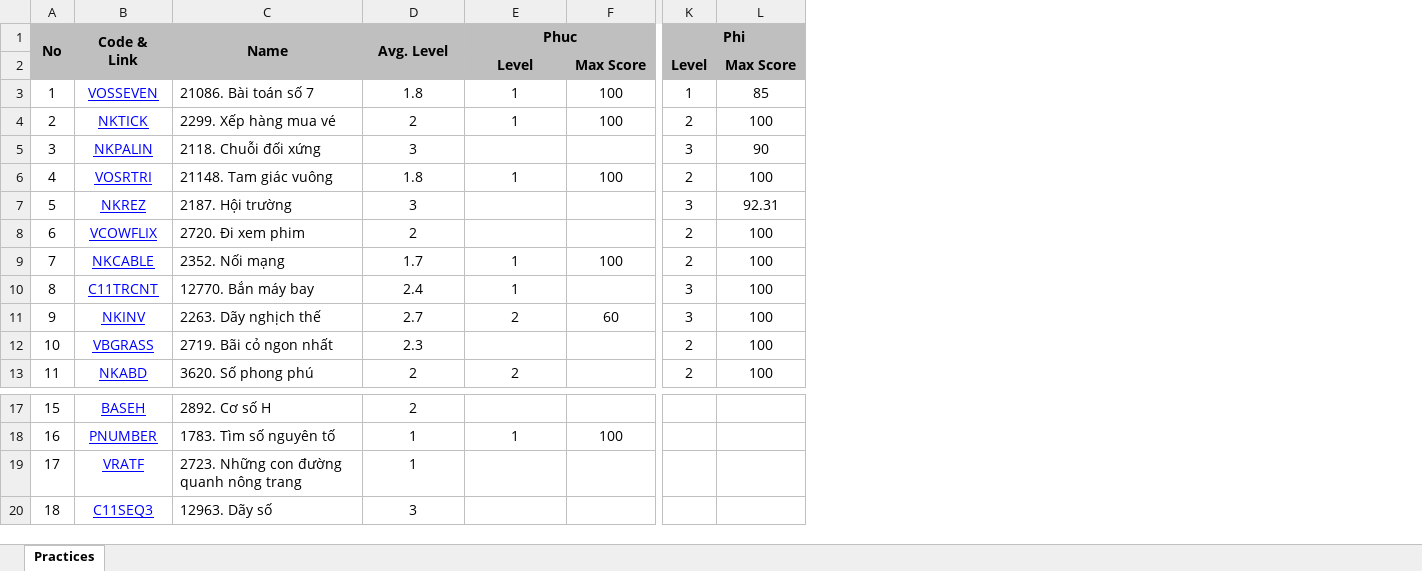
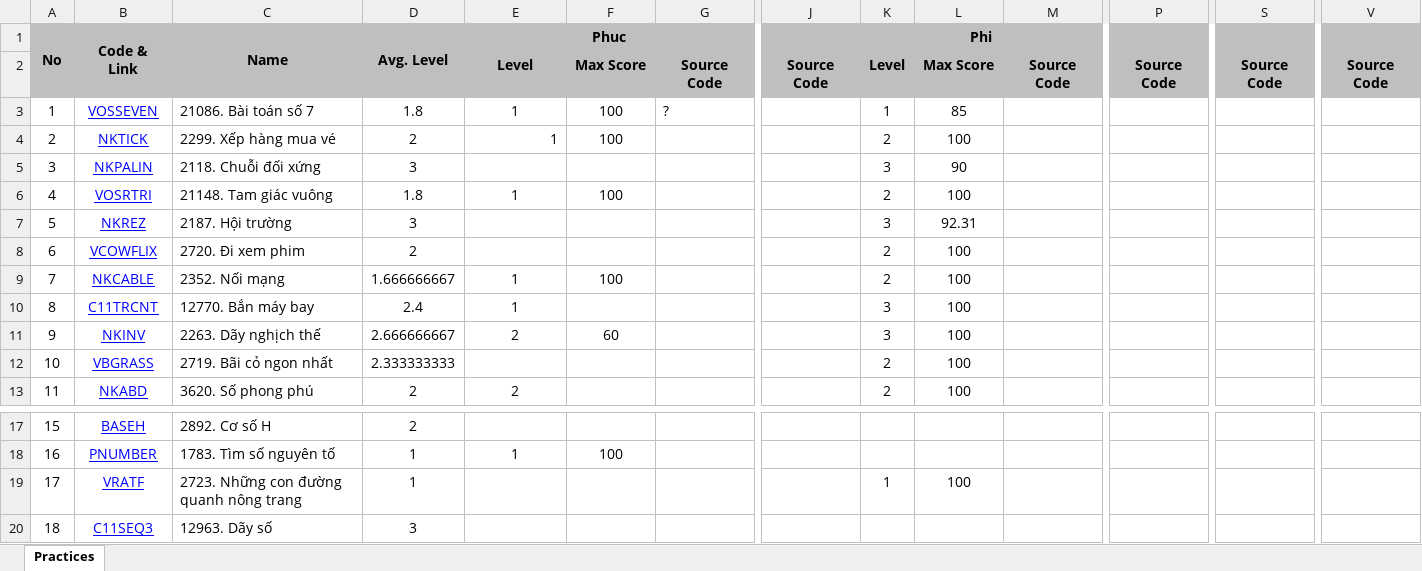
Before and after one commit to haminhngoc/Programming, an Excel workbook: Olympic-2014/Practices.xlsx, sheet Practices, drawn as a sheet; only a part is shown, gaps mark what is left out; values as stored, in another font and other column widths than the file's, no borders; the diff names each change by its address in the sheet, - before the commit and + after, or states it on an @@ line.

```diff
--- a/Olympic-2014/Practices.xlsx (sheet Practices)
+++ b/Olympic-2014/Practices.xlsx (sheet Practices)
@@ column G unhidden, rows 2-3: Source Code | ? @@
@@ column J unhidden, row 2: Source Code @@
@@ column M unhidden, row 2: Source Code @@
@@ column P unhidden, row 2: Source Code @@
@@ column S unhidden, row 2: Source Code @@
@@ column V unhidden, row 2: Source Code @@
-E4 alignment: center
+E4 alignment: right
-D9 (Avg. Level): 1.7
+D9 (Avg. Level): 1.666666667
-D11 (Avg. Level): 2.7
+D11 (Avg. Level): 2.666666667
-D12 (Avg. Level): 2.3
+D12 (Avg. Level): 2.333333333
-K19 (Phi): (empty)
+K19 (Phi): 1
-L19: (empty)
+L19: 100
```
Also changed, not shown: formulas that keep their value, 2 other files.
